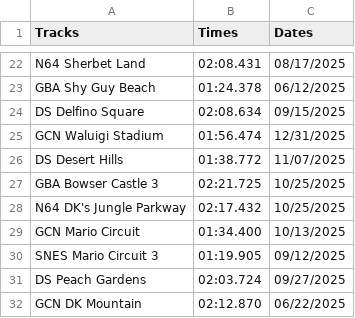
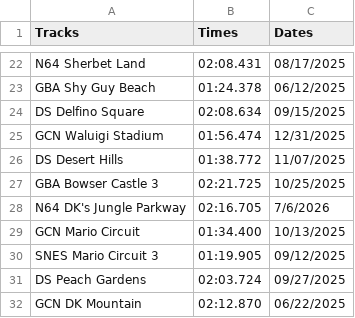
Before and after one commit to PatrickMarinich/Kartnite_Stats, a CSV file: time_trials/player_data/non_shortcut/Demitri.csv, drawn as a sheet; only a part is shown, gaps mark what is left out.

```diff
--- a/time_trials/player_data/non_shortcut/Demitri.csv
+++ b/time_trials/player_data/non_shortcut/Demitri.csv
@@ -27,3 +27,3 @@ DS Desert Hills,01:38.772,11/07/2025
 GBA Bowser Castle 3,02:21.725,10/25/2025
-N64 DK's Jungle Parkway,02:17.432,10/25/2025
+N64 DK's Jungle Parkway,02:16.705,7/6/2026
 GCN Mario Circuit,01:34.400,10/13/2025
```
Also changed, not shown: time_trials/player_data/non_shortcut/Demitri_history.csv, time_trials/player_data/shortcut/Demitri.csv, 1 other file.
